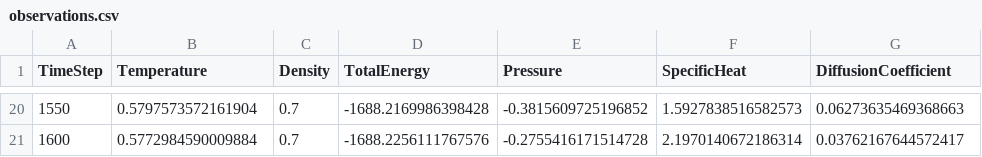
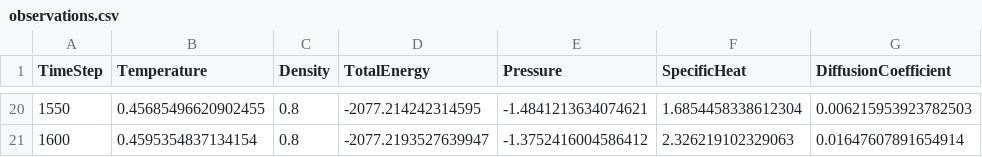
Before and after one commit to bniehoff/lennard-jonesium, a CSV file: notebooks/simple_run/data/observations.csv, drawn as a sheet; only a part is shown, gaps mark what is left out; the diff covers the shown part only.

```diff
--- a/notebooks/simple_run/data/observations.csv
+++ b/notebooks/simple_run/data/observations.csv
@@ -20,2 +20,2 @@ TimeStep,Temperature,Density,TotalEnergy,Pressure,SpecificHeat,DiffusionCoeffici
-1550,0.5797573572161904,0.7,-1688.2169986398428,-0.3815609725196852,1.5927838516582573,0.06273635469368663
-1600,0.5772984590009884,0.7,-1688.2256111767576,-0.2755416171514728,2.1970140672186314,0.03762167644572417
+1550,0.45685496620902455,0.8,-2077.214242314595,-1.4841213634074621,1.6854458338612304,0.006215953923782503
+1600,0.4595354837134154,0.8,-2077.2193527639947,-1.3752416004586412,2.326219102329063,0.01647607891654914
```
Also changed, not shown: 108 edited cells elsewhere in this file, notebooks/simple_run/data/snapshots.csv, notebooks/simple_run/data/thermodynamics.csv, 6 other files.
